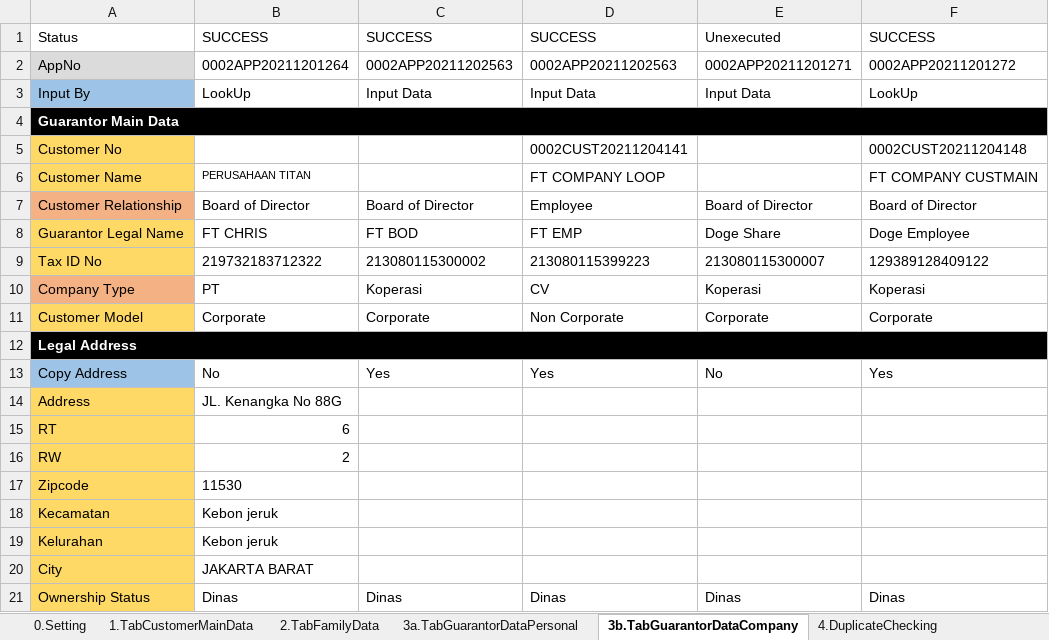
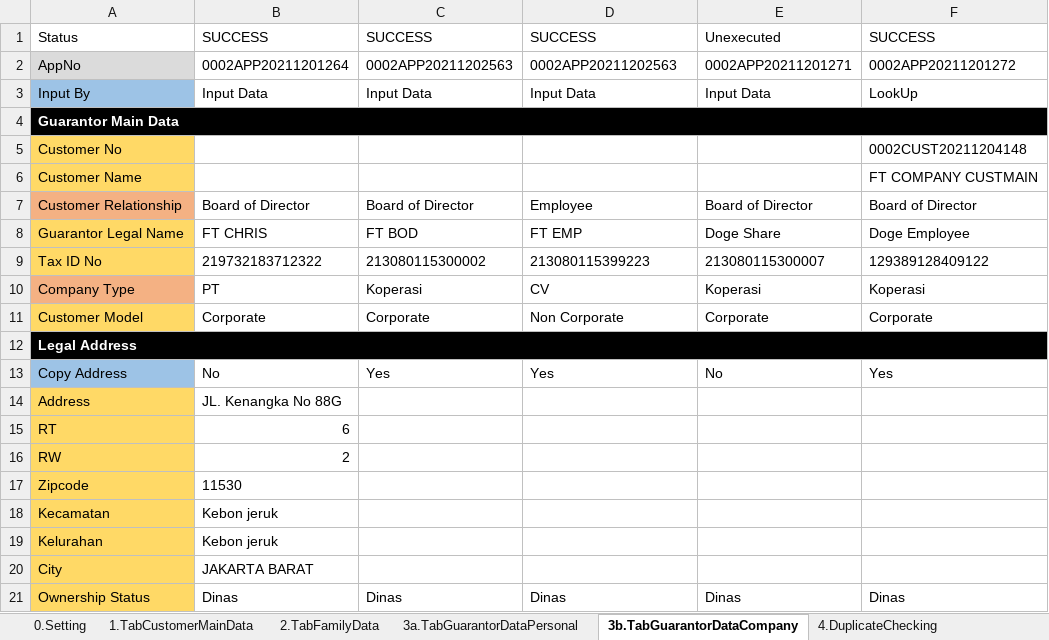
Before and after one commit to qcadins/DemoWorkflow, an Excel workbook: Excel/2. DataFile_NAP_CF4W.xlsx, sheet 3b.TabGuarantorDataCompany, drawn as a sheet; values as stored, in another font and other column widths than the file's, no borders; conditional formats not drawn; the diff names each change by its address in the sheet, - before the commit and + after, or states it on an @@ line.

```diff
--- a/Excel/2. DataFile_NAP_CF4W.xlsx (sheet 3b.TabGuarantorDataCompany)
+++ b/Excel/2. DataFile_NAP_CF4W.xlsx (sheet 3b.TabGuarantorDataCompany)
-B3: LookUp
+B3: Input Data
-D5: 0002CUST20211204141
+D5: (empty)
-B6: PERUSAHAAN TITAN
+B6: (empty)
-D6: FT COMPANY LOOP
+D6: (empty)
```
Also changed, not shown: sheet 4.DuplicateChecking, sheet 15.CustomerDataCompletion, sheet 1.TabCustomerMainData, sheet 3a.TabGuarantorDataPersonal, 3 other files.
